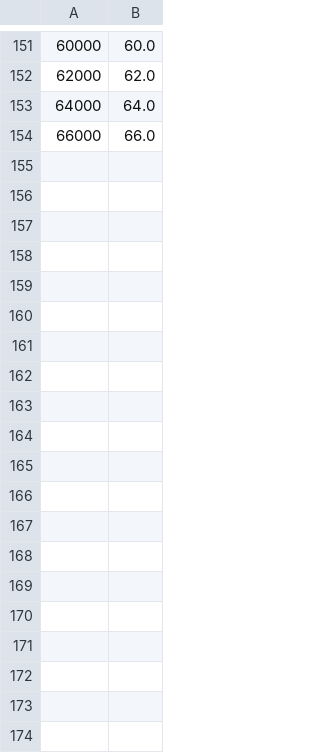
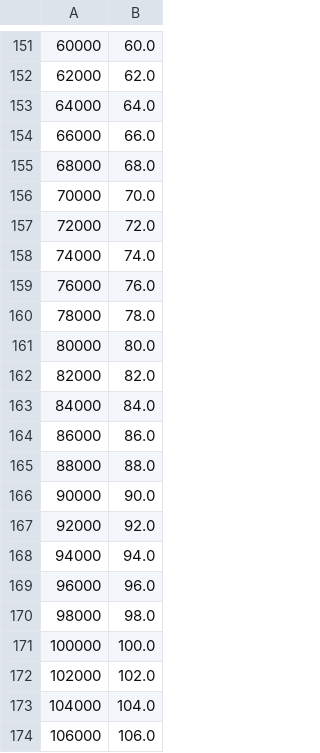
Before and after one commit to raphaelschwinger/torchrl-hydra-template, a CSV file: csv_logs/train/scalars/optim_steps.csv, drawn as a sheet; only a part is shown, gaps mark what is left out; the diff covers the shown part only; the diff names each change by its address in the sheet, - before the commit and + after, or states it on an @@ line.

```diff
--- a/csv_logs/train/scalars/optim_steps.csv
+++ b/csv_logs/train/scalars/optim_steps.csv
+row 155: 68000 | 68.0
+row 156: 70000 | 70.0
+row 157: 72000 | 72.0
+row 158: 74000 | 74.0
+row 159: 76000 | 76.0
+row 160: 78000 | 78.0
+row 161: 80000 | 80.0
+row 162: 82000 | 82.0
+row 163: 84000 | 84.0
+row 164: 86000 | 86.0
+row 165: 88000 | 88.0
+row 166: 90000 | 90.0
+row 167: 92000 | 92.0
+row 168: 94000 | 94.0
+row 169: 96000 | 96.0
+row 170: 98000 | 98.0
+row 171: 100000 | 100.0
+row 172: 102000 | 102.0
+row 173: 104000 | 104.0
+row 174: 106000 | 106.0
```
Also changed, not shown: 47 added rows elsewhere in this file, csv_logs/train/scalars/grad_norm_0.csv, csv_logs/train/scalars/loss_actor.csv, 5 other files.
